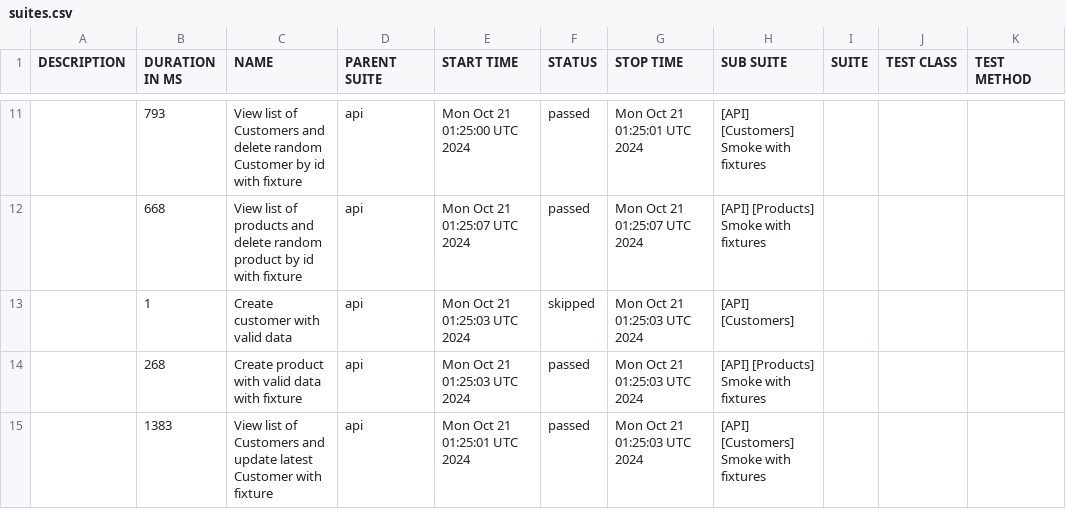
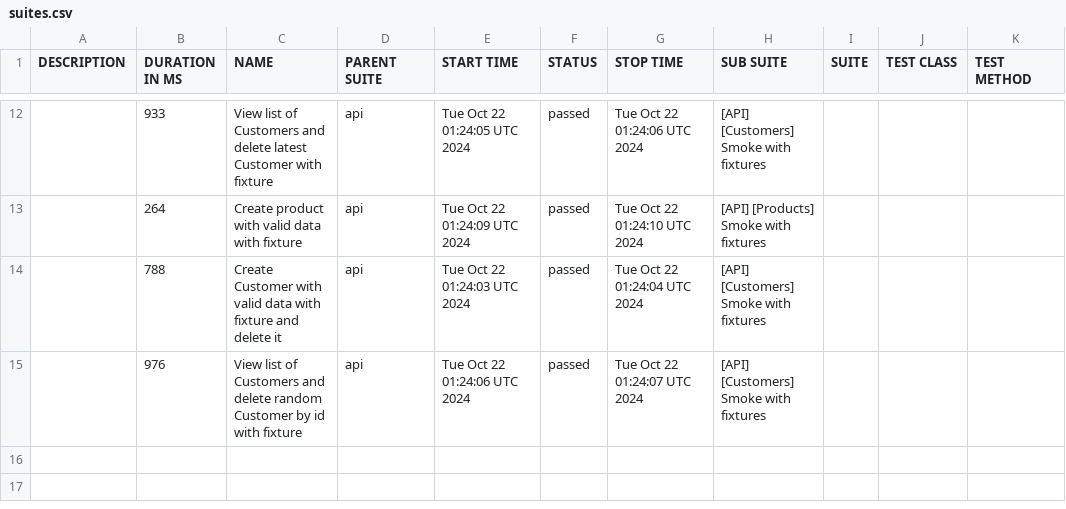
Before and after one commit to JackBlaaack/SalesPortalProject, a CSV file: allure-report/data/suites.csv, drawn as a sheet; only a part is shown, gaps mark what is left out; the diff covers the shown part only.

```diff
--- a/allure-report/data/suites.csv
+++ b/allure-report/data/suites.csv
@@ -11,5 +12,4 @@
-"","793","View list of Customers and delete random Customer by id with fixture","api","Mon Oct 21 01:25:00 UTC 2024","passed","Mon Oct 21 01:25:01 UTC 2024","[API] [Customers] Smoke with fixtures","","",""
-"","668","View list of products and delete random product by id with fixture","api","Mon Oct 21 01:25:07 UTC 2024","passed","Mon Oct 21 01:25:07 UTC 2024","[API] [Products] Smoke with fixtures","","",""
-"","1","Create customer with valid data","api","Mon Oct 21 01:25:03 UTC 2024","skipped","Mon Oct 21 01:25:03 UTC 2024","[API] [Customers]","","",""
-"","268","Create product with valid data with fixture","api","Mon Oct 21 01:25:03 UTC 2024","passed","Mon Oct 21 01:25:03 UTC 2024","[API] [Products] Smoke with fixtures","","",""
-"","1383","View list of Customers and update latest Customer with fixture","api","Mon Oct 21 01:25:01 UTC 2024","passed","Mon Oct 21 01:25:03 UTC 2024","[API] [Customers] Smoke with fixtures","","",""
+"","933","View list of Customers and delete latest Customer with fixture","api","Tue Oct 22 01:24:05 UTC 2024","passed","Tue Oct 22 01:24:06 UTC 2024","[API] [Customers] Smoke with fixtures","","",""
+"","264","Create product with valid data with fixture","api","Tue Oct 22 01:24:09 UTC 2024","passed","Tue Oct 22 01:24:10 UTC 2024","[API] [Products] Smoke with fixtures","","",""
+"","788","Create Customer with valid data with fixture and delete it","api","Tue Oct 22 01:24:03 UTC 2024","passed","Tue Oct 22 01:24:04 UTC 2024","[API] [Customers] Smoke with fixtures","","",""
+"","976","View list of Customers and delete random Customer by id with fixture","api","Tue Oct 22 01:24:06 UTC 2024","passed","Tue Oct 22 01:24:07 UTC 2024","[API] [Customers] Smoke with fixtures","","",""
```
Also changed, not shown: 3 added rows, 2 removed rows and 27 edited cells elsewhere in this file, 50 other files.
